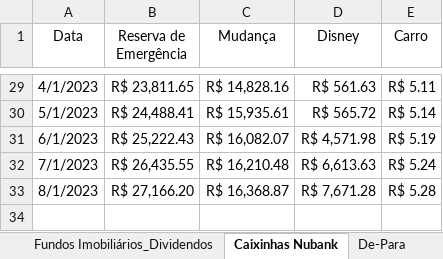
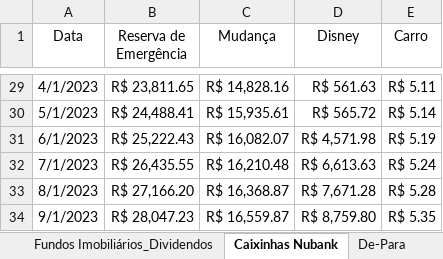
Before and after one commit to lucasribeiro20/portfolio-project, an Excel workbook: 01__carregamento_de_banco/dados_brutos/Investimentos - Base de Dados.xlsx, sheet Caixinhas Nubank, drawn as a sheet; only a part is shown, gaps mark what is left out; values as stored, in another font and other column widths than the file's, no borders; the diff names each change by its address in the sheet, - before the commit and + after, or states it on an @@ line.

```diff
--- a/01__carregamento_de_banco/dados_brutos/Investimentos - Base de Dados.xlsx (sheet Caixinhas Nubank)
+++ b/01__carregamento_de_banco/dados_brutos/Investimentos - Base de Dados.xlsx (sheet Caixinhas Nubank)
+row 34: 9/1/2023 | R$ 28,047.23 | R$ 16,559.87 | R$ 8,759.80 | R$ 5.35
```
Also changed, not shown: sheet Ações_Dividendos-Juros, sheet Ações, sheet Criptomoedas, sheet De-Para, sheet Fundos Imobiliários, sheet Fundos Imobiliários_Dividendos, 1 other file.
